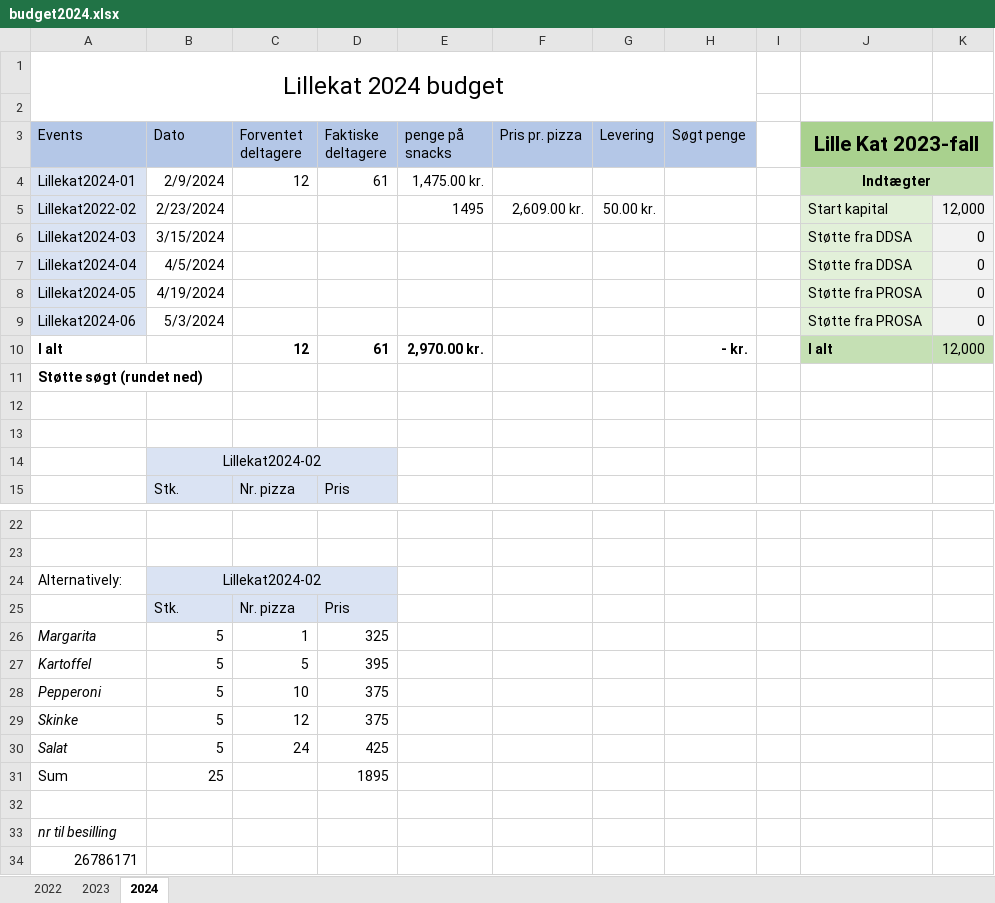
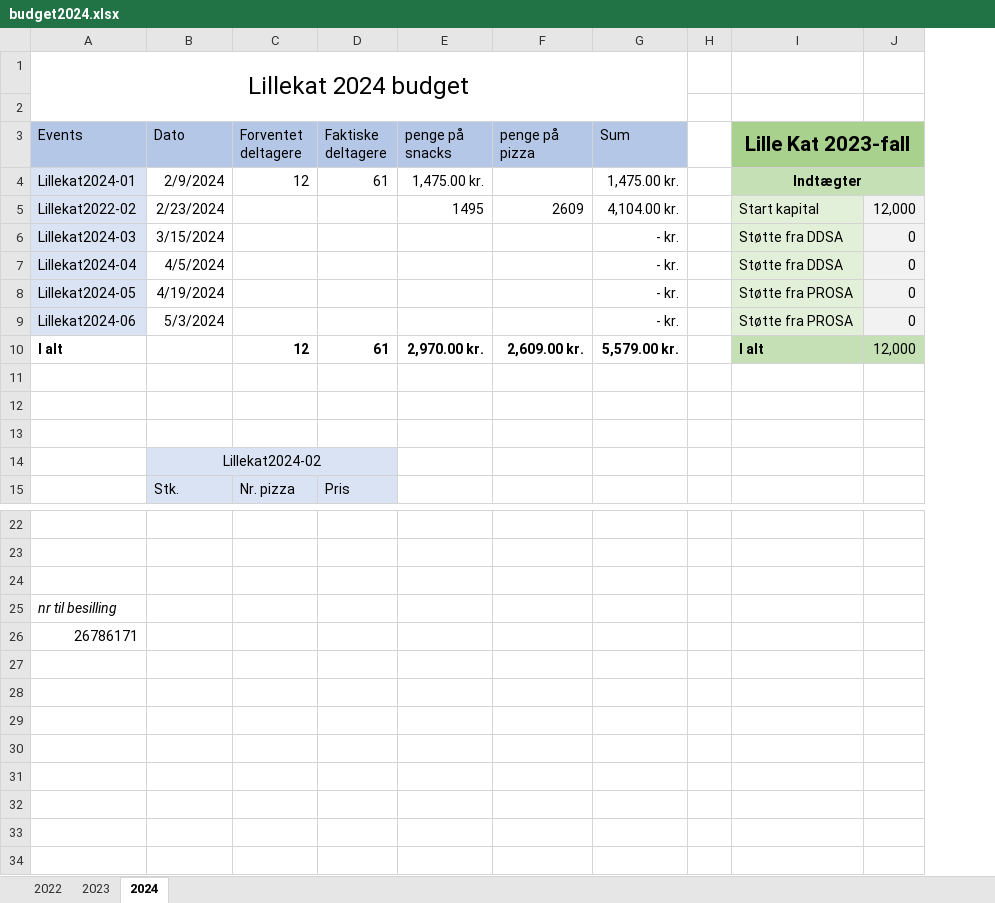
Before and after one commit to lillekat/lillekat.github.io, an Excel workbook: budget/budget2024.xlsx, sheet 2024, drawn as a sheet; only a part is shown, gaps mark what is left out; values as stored, in another font and other column widths than the file's, no borders; removed rows and columns are numbered as before the commit, all else as after; the diff names each change by its address in the sheet, - before the commit and + after, or states it on an @@ line.

Commit message:
budget and kattepasser101 update

```diff
--- a/budget/budget2024.xlsx (sheet 2024)
+++ b/budget/budget2024.xlsx (sheet 2024)
-column G (Levering), row 5: 50.00 kr.
-column H (Søgt penge), row 10: - kr.
+column G (Sum), rows 4-10: 1,475.00 kr. | 4,104.00 kr. | - kr. | - kr. | - kr. | - kr. | 5,579.00 kr.
-F3: Pris pr. pizza
+F3: penge på pizza
-F5 (penge på pizza): 2,609.00 kr.
+F5 (penge på pizza): 2609
-F10 (penge på pizza): (empty)
+F10 (penge på pizza): 2,609.00 kr.
-A11 (Events): Støtte søgt (rundet ned)
+A11 (Events): (empty)
-row 24: Alternatively: | Lillekat2024-02
-row 25:  | Stk. | Nr. pizza | Pris
-row 26: Margarita | 5 | 1 | 325
-row 27: Kartoffel | 5 | 5 | 395
-row 28: Pepperoni | 5 | 10 | 375
-row 29: Skinke | 5 | 12 | 375
-row 30: Salat | 5 | 24 | 425
-row 31: Sum | 25 |  | 1895
```
Also changed, not shown: formulas that keep their value, 3 other files.
